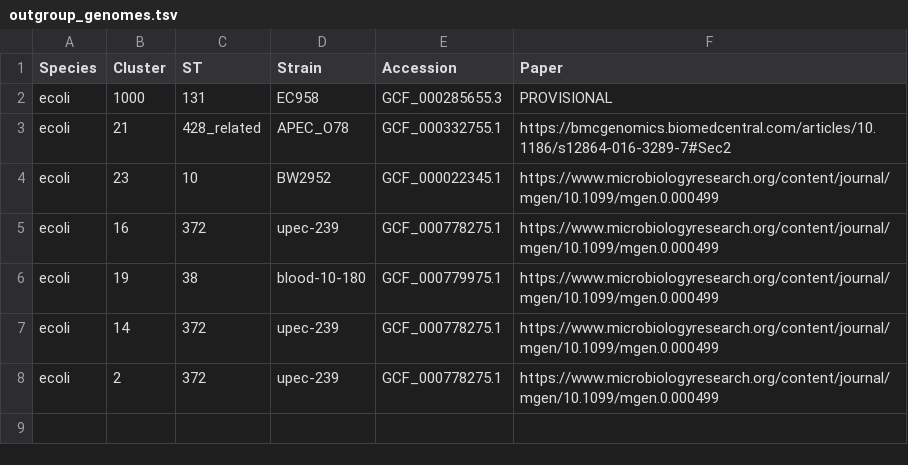
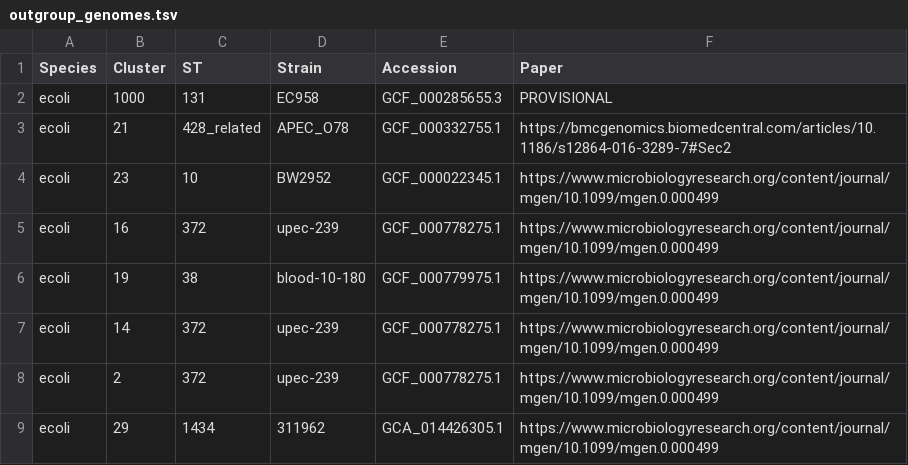
Before and after one commit to antonisdim/5708, a TSV file: aux_files/outgroup_genomes.tsv, drawn as a sheet.

Commit message:
new outgroup for cluster 29

```diff
--- a/aux_files/outgroup_genomes.tsv
+++ b/aux_files/outgroup_genomes.tsv
@@ -8 +8,2 @@ ecoli	14	372	upec-239	GCF_000778275.1	https://www.microbiologyresearch.org/conte
 ecoli	2	372	upec-239	GCF_000778275.1	https://www.microbiologyresearch.org/content/journal/mgen/10.1099/mgen.0.000499
+ecoli	29	1434	311962	GCA_014426305.1	https://www.microbiologyresearch.org/content/journal/mgen/10.1099/mgen.0.000499
```
Also changed, not shown: 1 other file.
